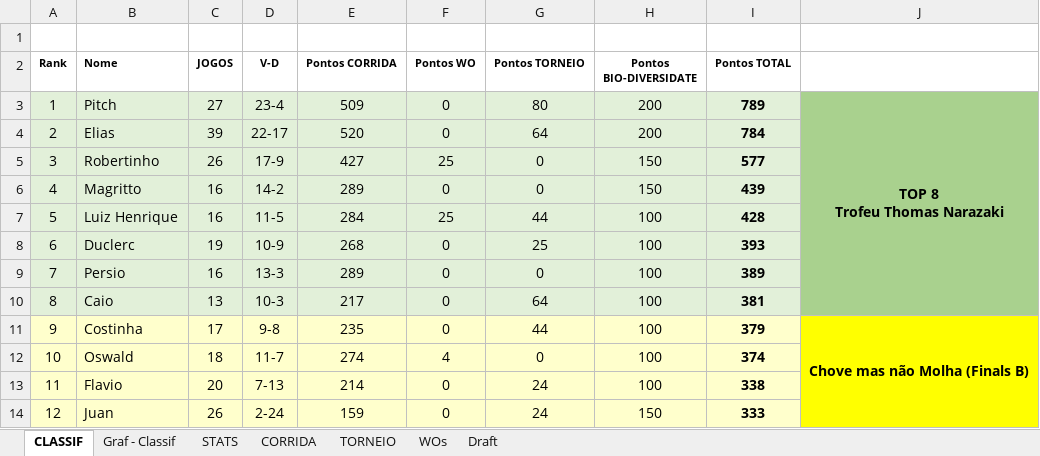
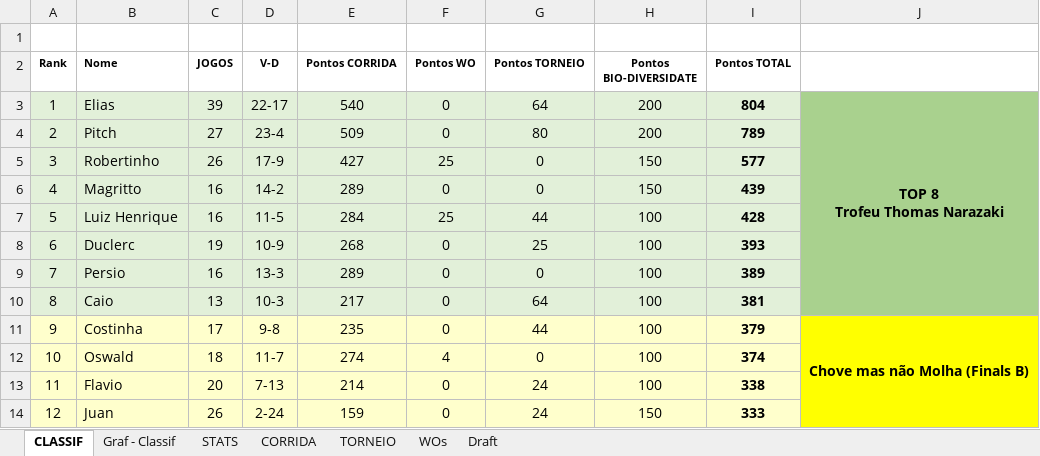
Before and after one commit to juanper/ATPerebas, an Excel workbook: ATPerebas - 2S21.xlsx, sheet CLASSIF, drawn as a sheet; only a part is shown; values as stored, in another font and other column widths than the file's, no borders; charts and pictures not drawn; removed rows and columns are numbered as before the commit, all else as after; ↵ is a line break in a cell; the diff names each change by its address in the sheet, - before the commit and + after, or states it on an @@ line.

Commit message:
Ajuste em punicao do Xaropinho

```diff
--- a/ATPerebas - 2S21.xlsx (sheet CLASSIF)
+++ b/ATPerebas - 2S21.xlsx (sheet CLASSIF)
+row 3: 1 | Elias | 39 | 22-17 | 540 | 0 | 64 | 200 | 804 | TOP 8 ↵ Trofeu Thomas Narazaki
@@ column A (Rank) renumbered in row 4 @@
-J4: TOP 8 ↵ Trofeu Thomas Narazaki
+J4: (empty)
-J3:J10 merged
-row 4: 2 | Elias | 39 | 22-17 | 520 | 0 | 64 | 200 | 784
```
Also changed, not shown: sheet STATS, sheet CORRIDA, formulas that keep their value, hidden cells, charts or pictures.
